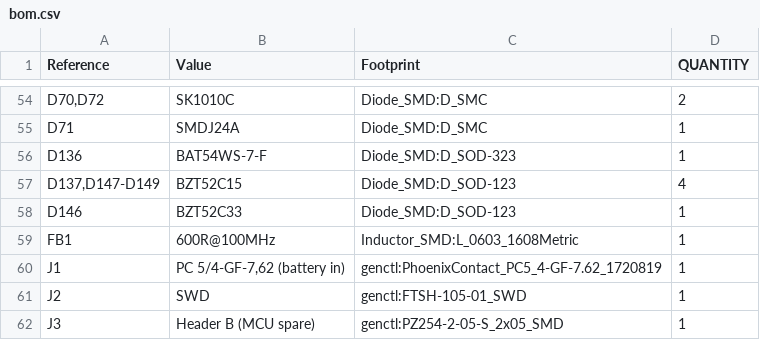
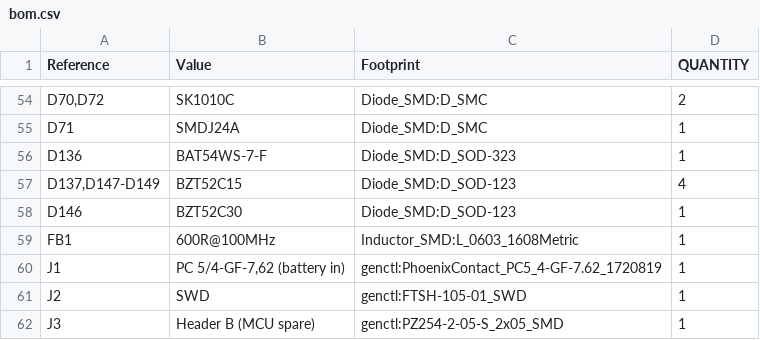
Before and after one commit to Ethan-Poag/blackstart, a CSV file: mechanical/bom.csv, drawn as a sheet; only a part is shown, gaps mark what is left out.

```diff
--- a/mechanical/bom.csv
+++ b/mechanical/bom.csv
@@ -57,3 +57,3 @@
 "D137,D147-D149","BZT52C15","Diode_SMD:D_SOD-123","4"
-"D146","BZT52C33","Diode_SMD:D_SOD-123","1"
+"D146","BZT52C30","Diode_SMD:D_SOD-123","1"
 "FB1","600R@100MHz","Inductor_SMD:L_0603_1608Metric","1"
```
Also changed, not shown: bom/inputs_bom.csv, docs/genctl_bom.csv, 2 other files.
